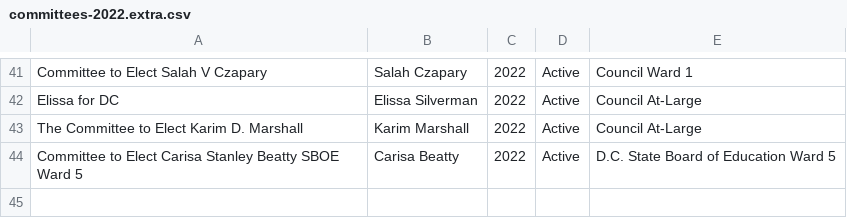
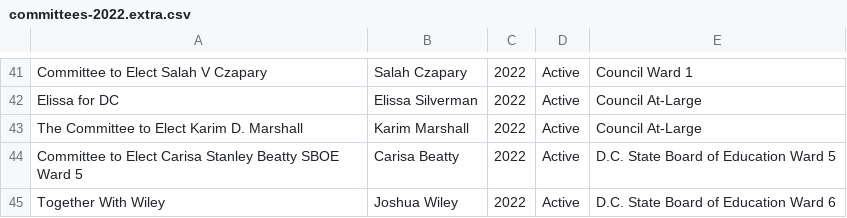
Before and after one commit to kcivey/dc-ocf, a CSV file: csv/committees-2022.extra.csv, drawn as a sheet; only a part is shown, gaps mark what is left out; the diff names each change by its address in the sheet, - before the commit and + after, or states it on an @@ line.

Commit message:
add an FE committee

```diff
--- a/csv/committees-2022.extra.csv
+++ b/csv/committees-2022.extra.csv
+row 45: Together With Wiley | Joshua Wiley | 2022 | Active | D.C. State Board of Education Ward 6
```
